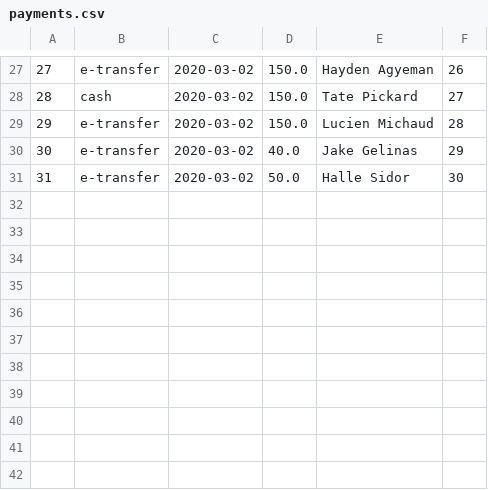
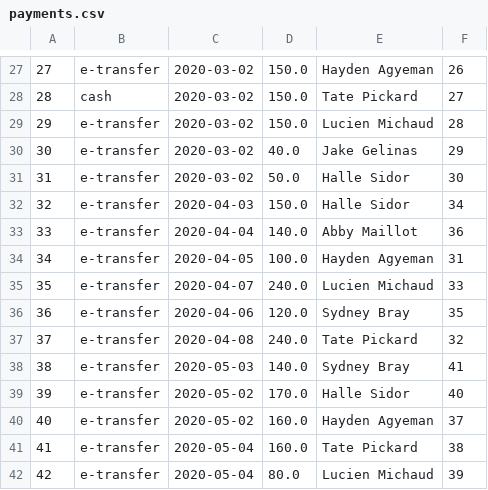
Before and after one commit to stephanedorotich/TutoringInvoices, a CSV file: payments.csv, drawn as a sheet; only a part is shown, gaps mark what is left out.

```diff
--- a/payments.csv
+++ b/payments.csv
@@ -31 +31,12 @@
 31,e-transfer,2020-03-02,50.0,Halle Sidor,30
+32,e-transfer,2020-04-03,150.0,Halle Sidor,34
+33,e-transfer,2020-04-04,140.0,Abby Maillot,36
+34,e-transfer,2020-04-05,100.0,Hayden Agyeman,31
+35,e-transfer,2020-04-07,240.0,Lucien Michaud,33
+36,e-transfer,2020-04-06,120.0,Sydney Bray,35
+37,e-transfer,2020-04-08,240.0,Tate Pickard,32
+38,e-transfer,2020-05-03,140.0,Sydney Bray,41
+39,e-transfer,2020-05-02,170.0,Halle Sidor,40
+40,e-transfer,2020-05-02,160.0,Hayden Agyeman,37
+41,e-transfer,2020-05-04,160.0,Tate Pickard,38
+42,e-transfer,2020-05-04,80.0,Lucien Michaud,39
```
Also changed, not shown: invoices.csv, sessions.csv, 39 other files.
